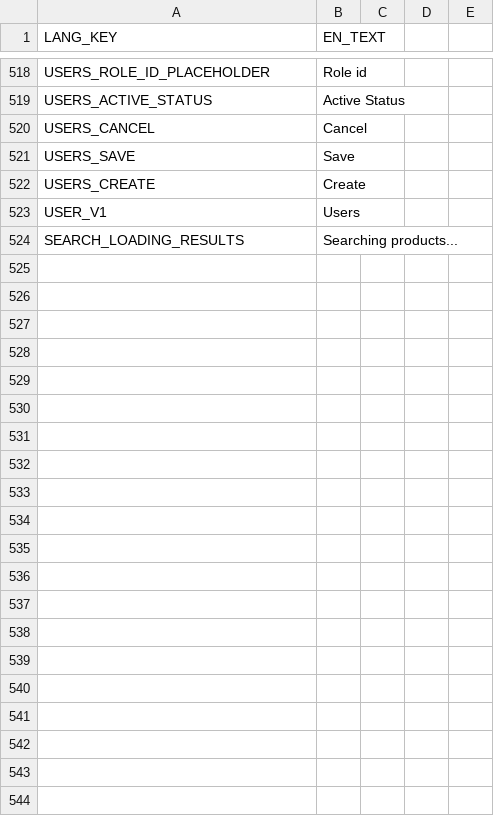
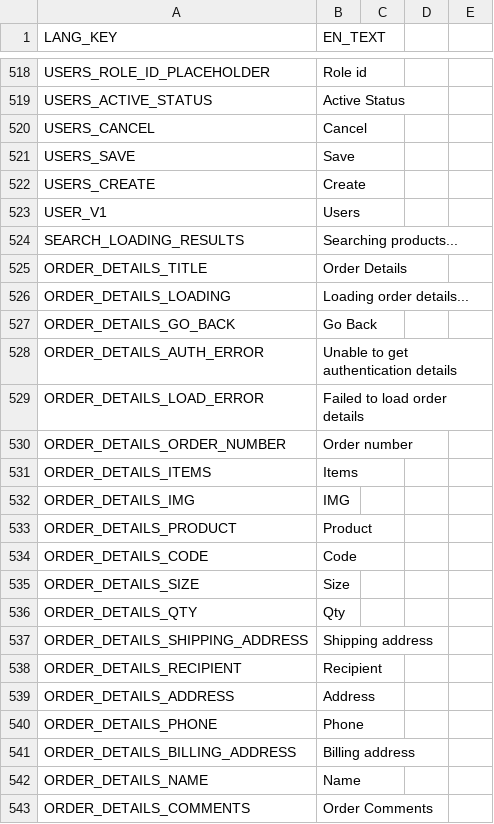
Before and after one commit to frontend-ingold/b2btemplate, a CSV file: en.csv, drawn as a sheet; only a part is shown, gaps mark what is left out; the diff covers the shown part only; the diff names each change by its address in the sheet, - before the commit and + after, or states it on an @@ line.

```diff
--- a/en.csv
+++ b/en.csv
+row 525: ORDER_DETAILS_TITLE | Order Details
+row 526: ORDER_DETAILS_LOADING | Loading order details...
+row 527: ORDER_DETAILS_GO_BACK | Go Back
+row 528: ORDER_DETAILS_AUTH_ERROR | Unable to get authentication details
+row 529: ORDER_DETAILS_LOAD_ERROR | Failed to load order details
+row 530: ORDER_DETAILS_ORDER_NUMBER | Order number
+row 531: ORDER_DETAILS_ITEMS | Items
+row 532: ORDER_DETAILS_IMG | IMG
+row 533: ORDER_DETAILS_PRODUCT | Product
+row 534: ORDER_DETAILS_CODE | Code
+row 535: ORDER_DETAILS_SIZE | Size
+row 536: ORDER_DETAILS_QTY | Qty
+row 537: ORDER_DETAILS_SHIPPING_ADDRESS | Shipping address
+row 538: ORDER_DETAILS_RECIPIENT | Recipient
+row 539: ORDER_DETAILS_ADDRESS | Address
+row 540: ORDER_DETAILS_PHONE | Phone
+row 541: ORDER_DETAILS_BILLING_ADDRESS | Billing address
+row 542: ORDER_DETAILS_NAME | Name
+row 543: ORDER_DETAILS_COMMENTS | Order Comments
```
Also changed, not shown: 16 added rows elsewhere in this file, de.csv.
